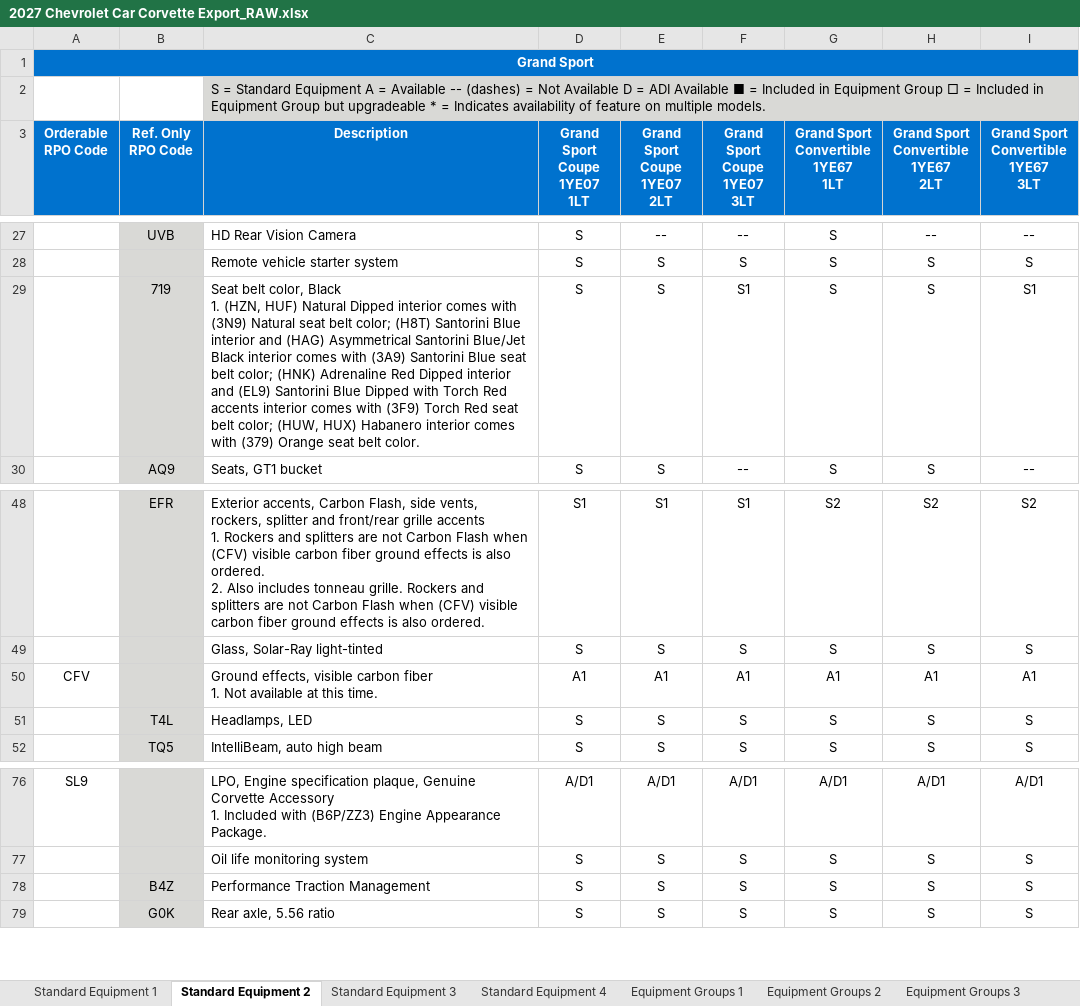
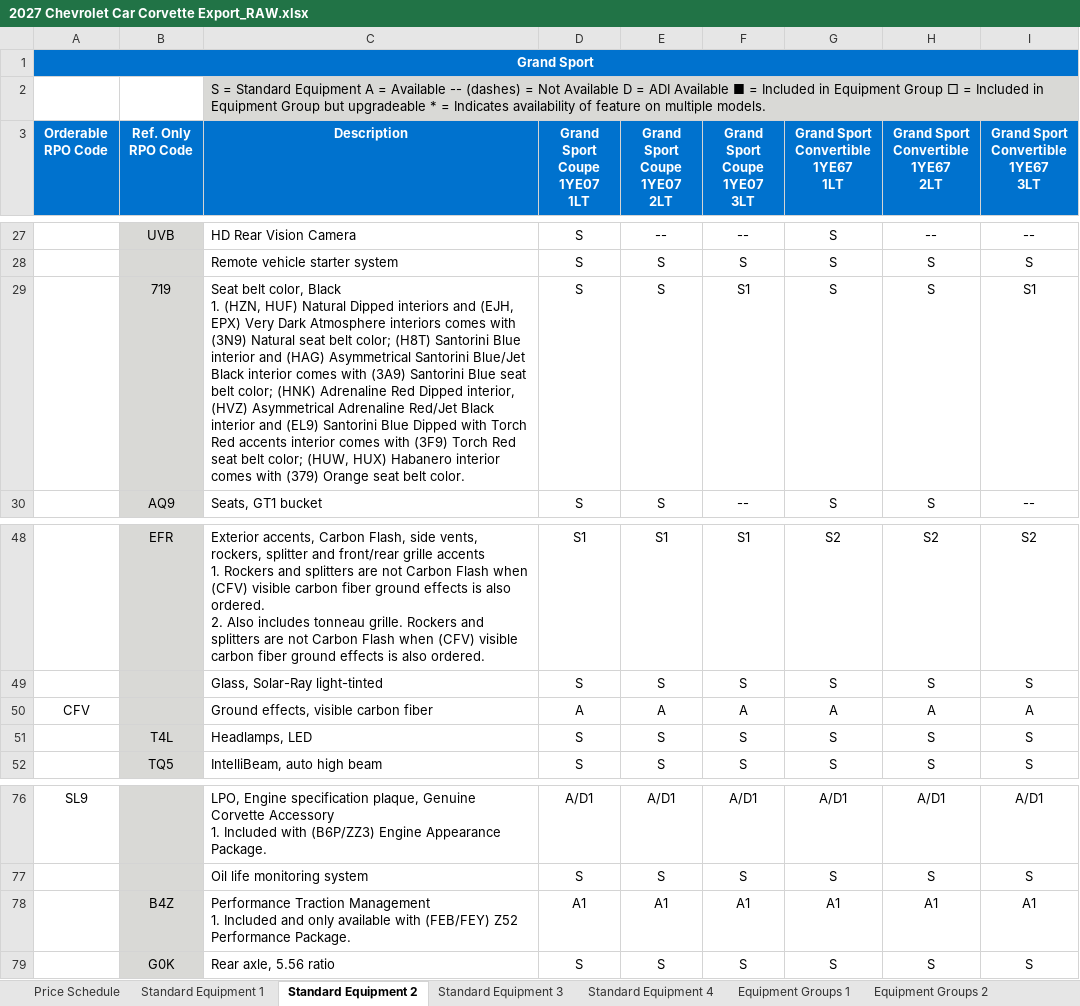
Before and after one commit to seanzmc/27vette, an Excel workbook: 2027 Chevrolet Car Corvette Export_RAW.xlsx, sheet Standard Equipment 2, drawn as a sheet; only a part is shown, gaps mark what is left out; values as stored, in another font and other column widths than the file's, no borders; removed rows and columns are numbered as before the commit, all else as after; ↵ is a line break in a cell; the diff names each change by its address in the sheet, - before the commit and + after, or states it on an @@ line.

Commit message:
updated raw excel sheet to current orderguide. Use as a reference for ingest wizard

```diff
--- a/2027 Chevrolet Car Corvette Export_RAW.xlsx (sheet Standard Equipment 2)
+++ b/2027 Chevrolet Car Corvette Export_RAW.xlsx (sheet Standard Equipment 2)
+sheet tab: Price Schedule
-C29 (Description): …Natural Dipped interior comes with (3N9) Natural seat belt color; (H8T) Santorini Blue interior and (HAG) Asymmetrical Santorini Blue/Jet Black interior comes with (3A9) Santorini Blue seat belt color; (HNK) Adrenaline Red Dipped interior and…
+C29 (Description): …Natural Dipped interiors and (EJH, EPX) Very Dark Atmosphere interiors comes with (3N9) Natural seat belt color; (H8T) Santorini Blue interior and (HAG) Asymmetrical Santorini Blue/Jet Black interior comes with (3A9) Santorini Blue seat belt color; (HNK) Adrenaline Red Dipped interior, (HVZ) Asymmetrical Adrenaline Red/Jet Black interior and…
-row 50: CFV |  | Ground effects, visible carbon fiber ↵ 1. Not available at this time. | A1 | A1 | A1 | A1 | A1 | A1
+row 50: CFV |  | Ground effects, visible carbon fiber | A | A | A | A | A | A
-row 78:  | B4Z | Performance Traction Management | S | S | S | S | S | S
+row 78:  | B4Z | Performance Traction Management ↵ 1. Included and only available with (FEB/FEY) Z52 Performance Package. | A1 | A1 | A1 | A1 | A1 | A1
```
Also changed, not shown: sheet Equipment Groups 2, sheet Equipment Groups 4, sheet Exterior 2, sheet Equipment Groups 1, sheet Exterior 1, sheet Exterior 4, 10 more sheets.
